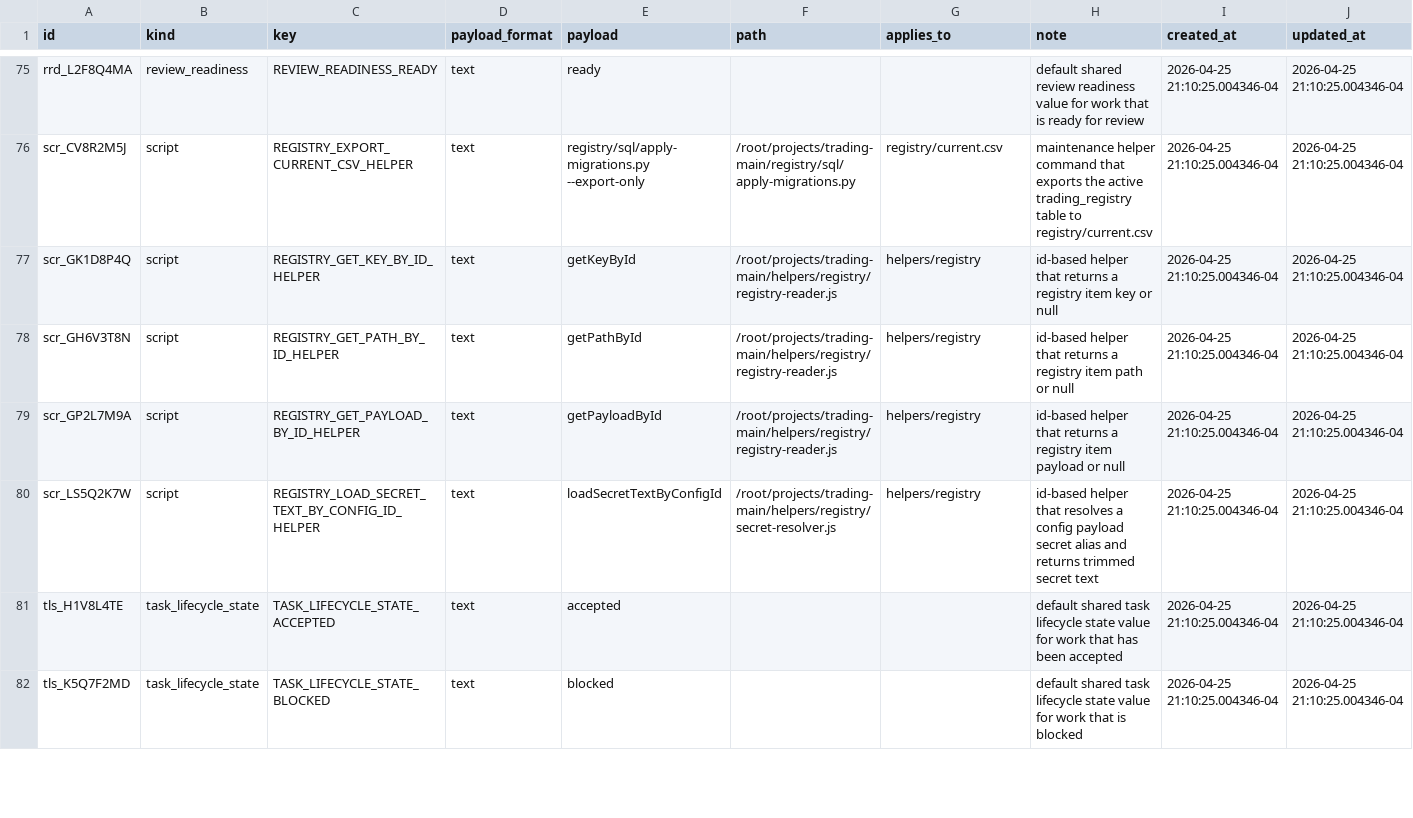
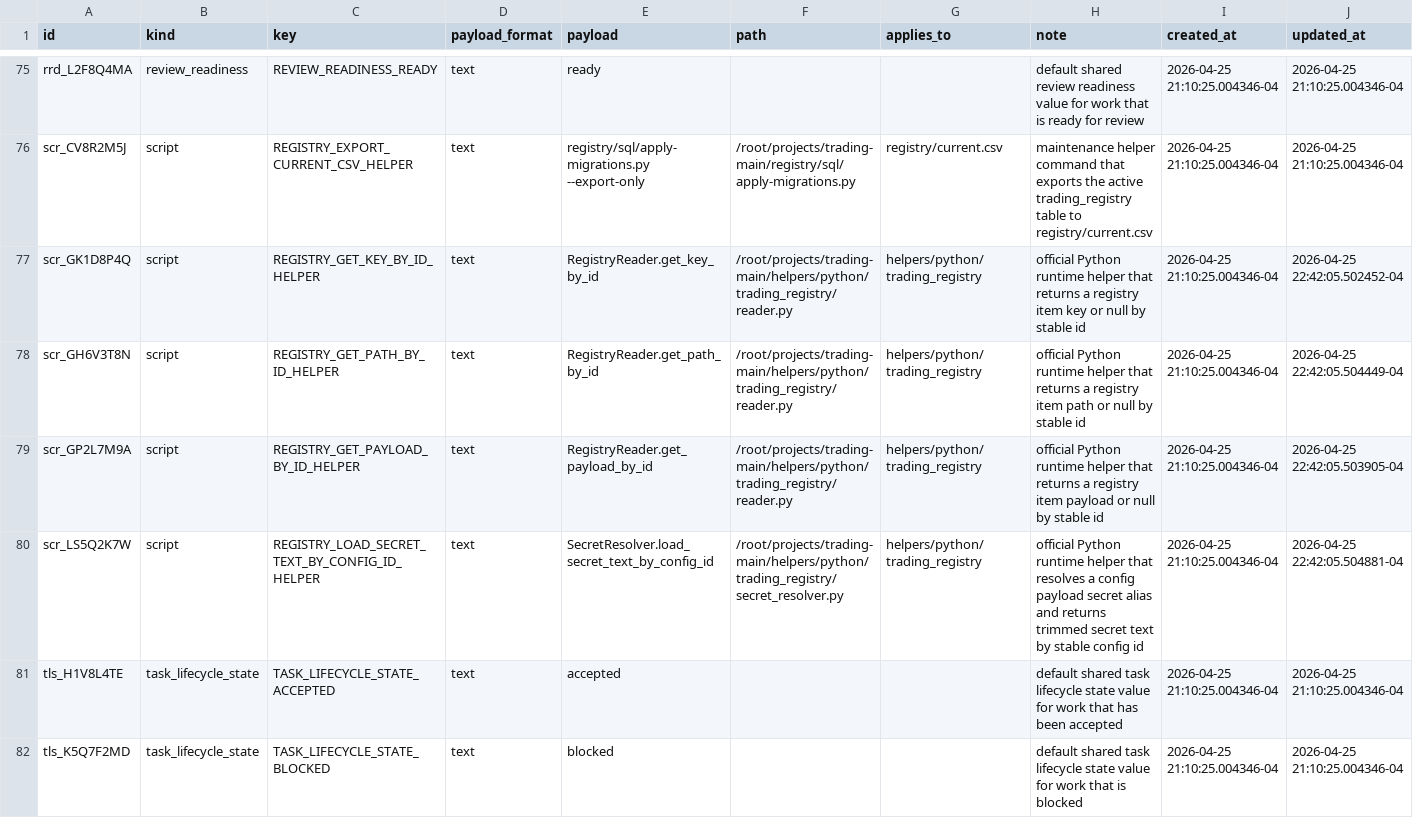
Before and after one commit to gilmore307/trading-manager, a CSV file: registry/current.csv, drawn as a sheet; only a part is shown, gaps mark what is left out.

Commit message:
Add Python registry helper package

```diff
--- a/registry/current.csv
+++ b/registry/current.csv
@@ -76,6 +76,6 @@ rrd_L2F8Q4MA,review_readiness,REVIEW_READINESS_READY,text,ready,,,default shared
 scr_CV8R2M5J,script,REGISTRY_EXPORT_CURRENT_CSV_HELPER,text,registry/sql/apply-migrations.py --export-only,/root/projects/trading-main/registry/sql/apply-migrations.py,registry/current.csv,maintenance helper command that exports the active trading_registry table to registry/current.csv,2026-04-25 21:10:25.004346-04,2026-04-25 21:10:25.004346-04
-scr_GK1D8P4Q,script,REGISTRY_GET_KEY_BY_ID_HELPER,text,getKeyById,/root/projects/trading-main/helpers/registry/registry-reader.js,helpers/registry,id-based helper that returns a registry item key or null,2026-04-25 21:10:25.004346-04,2026-04-25 21:10:25.004346-04
-scr_GH6V3T8N,script,REGISTRY_GET_PATH_BY_ID_HELPER,text,getPathById,/root/projects/trading-main/helpers/registry/registry-reader.js,helpers/registry,id-based helper that returns a registry item path or null,2026-04-25 21:10:25.004346-04,2026-04-25 21:10:25.004346-04
-scr_GP2L7M9A,script,REGISTRY_GET_PAYLOAD_BY_ID_HELPER,text,getPayloadById,/root/projects/trading-main/helpers/registry/registry-reader.js,helpers/registry,id-based helper that returns a registry item payload or null,2026-04-25 21:10:25.004346-04,2026-04-25 21:10:25.004346-04
-scr_LS5Q2K7W,script,REGISTRY_LOAD_SECRET_TEXT_BY_CONFIG_ID_HELPER,text,loadSecretTextByConfigId,/root/projects/trading-main/helpers/registry/secret-resolver.js,helpers/registry,id-based helper that resolves a config payload secret alias and returns trimmed secret text,2026-04-25 21:10:25.004346-04,2026-04-25 21:10:25.004346-04
+scr_GK1D8P4Q,script,REGISTRY_GET_KEY_BY_ID_HELPER,text,RegistryReader.get_key_by_id,/root/projects/trading-main/helpers/python/trading_registry/reader.py,helpers/python/trading_registry,official Python runtime helper that returns a registry item key or null by stable id,2026-04-25 21:10:25.004346-04,2026-04-25 22:42:05.502452-04
+scr_GH6V3T8N,script,REGISTRY_GET_PATH_BY_ID_HELPER,text,RegistryReader.get_path_by_id,/root/projects/trading-main/helpers/python/trading_registry/reader.py,helpers/python/trading_registry,official Python runtime helper that returns a registry item path or null by stable id,2026-04-25 21:10:25.004346-04,2026-04-25 22:42:05.504449-04
+scr_GP2L7M9A,script,REGISTRY_GET_PAYLOAD_BY_ID_HELPER,text,RegistryReader.get_payload_by_id,/root/projects/trading-main/helpers/python/trading_registry/reader.py,helpers/python/trading_registry,official Python runtime helper that returns a registry item payload or null by stable id,2026-04-25 21:10:25.004346-04,2026-04-25 22:42:05.503905-04
+scr_LS5Q2K7W,script,REGISTRY_LOAD_SECRET_TEXT_BY_CONFIG_ID_HELPER,text,SecretResolver.load_secret_text_by_config_id,/root/projects/trading-main/helpers/python/trading_registry/secret_resolver.py,helpers/python/trading_registry,official Python runtime helper that resolves a config payload secret alias and returns trimmed secret text by stable config id,2026-04-25 21:10:25.004346-04,2026-04-25 22:42:05.504881-04
 tls_H1V8L4TE,task_lifecycle_state,TASK_LIFECYCLE_STATE_ACCEPTED,text,accepted,,,default shared task lifecycle state value for work that has been accepted,2026-04-25 21:10:25.004346-04,2026-04-25 21:10:25.004346-04
```
Also changed, not shown: 18 other files.
